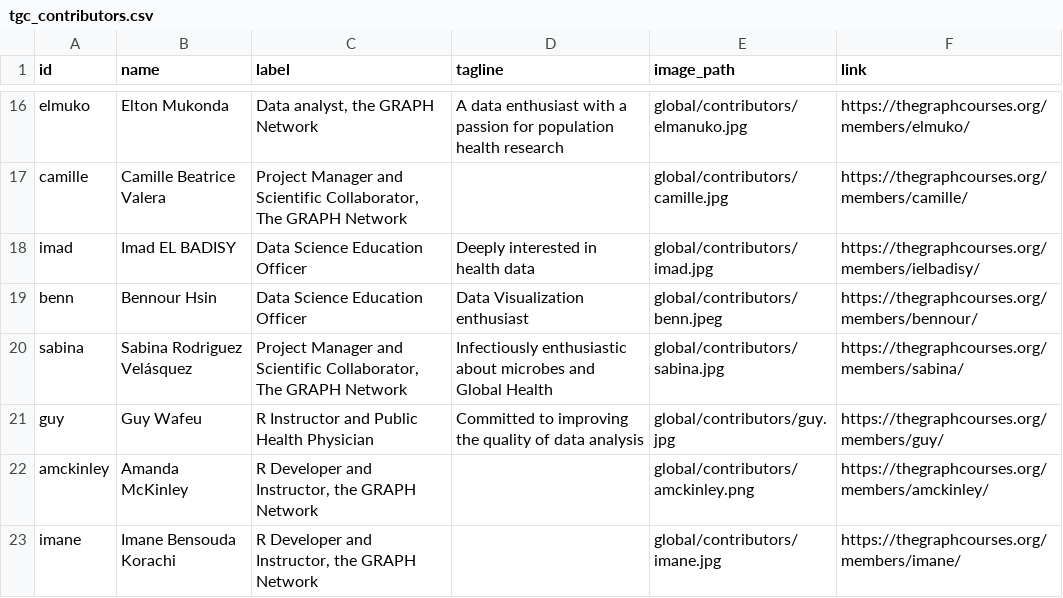
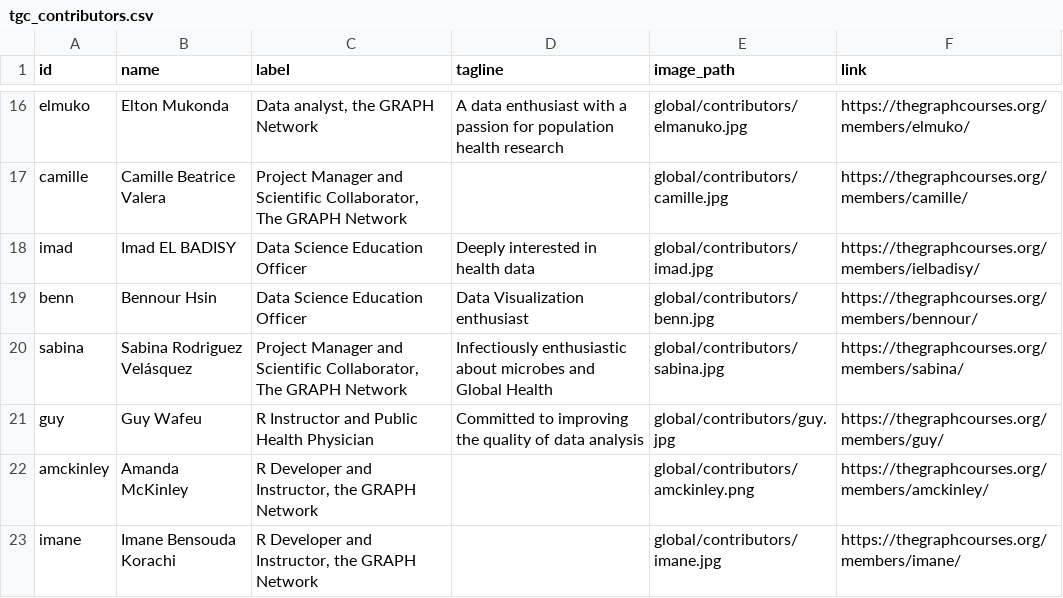
Before and after one commit to the-graph-courses/data_on_display_staging, a CSV file: global/contributors/tgc_contributors.csv, drawn as a sheet; only a part is shown, gaps mark what is left out.

Commit message:
contributor update

```diff
--- a/global/contributors/tgc_contributors.csv
+++ b/global/contributors/tgc_contributors.csv
@@ -18,3 +18,3 @@ camille,Camille Beatrice Valera,"Project Manager and Scientific Collaborator, Th
 imad,Imad EL BADISY,Data Science Education Officer,Deeply interested in health data,global/contributors/imad.jpg,https://thegraphcourses.org/members/ielbadisy/
-benn,Bennour Hsin,Data Science Education Officer,Data Visualization enthusiast,global/contributors/benn.jpeg,https://thegraphcourses.org/members/bennour/
+benn,Bennour Hsin,Data Science Education Officer,Data Visualization enthusiast,global/contributors/benn.jpg,https://thegraphcourses.org/members/bennour/
 sabina,Sabina Rodriguez Velásquez,"Project Manager and Scientific Collaborator, The GRAPH Network",Infectiously enthusiastic about microbes and Global Health,global/contributors/sabina.jpg,https://thegraphcourses.org/members/sabina/
```
Also changed, not shown: 1 other file.
